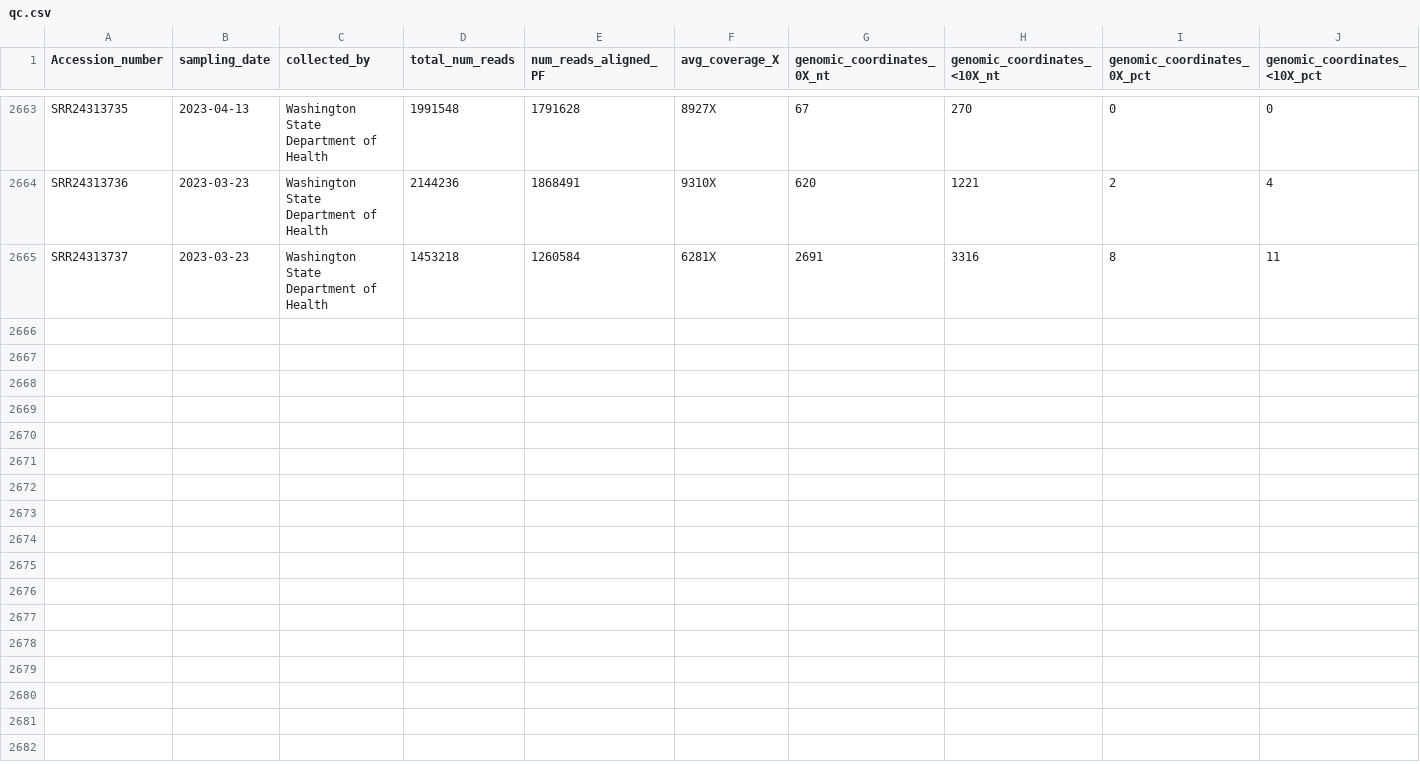
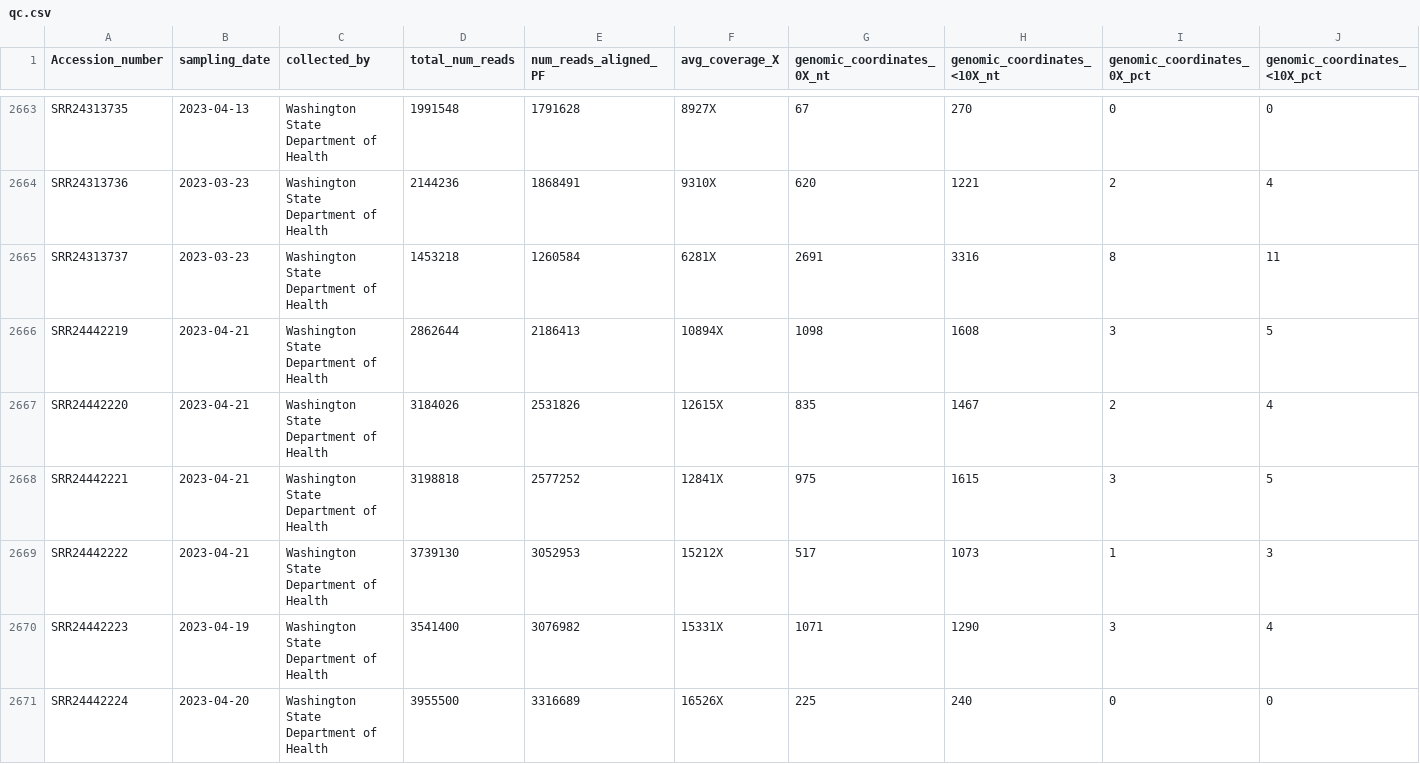
Before and after one commit to CFSAN-Biostatistics/WW-SC2-variant-estimations, a CSV file: qc.csv, drawn as a sheet; only a part is shown, gaps mark what is left out; rows hold the shown columns only; the diff names each change by its address in the sheet, - before the commit and + after, or states it on an @@ line.

```diff
--- a/qc.csv
+++ b/qc.csv
+row 2666: SRR24442219 | 2023-04-21 | Washington State Department of Health | 2862644 | 2186413 | 10894X | 1098 | 1608 | 3 | 5
+row 2667: SRR24442220 | 2023-04-21 | Washington State Department of Health | 3184026 | 2531826 | 12615X | 835 | 1467 | 2 | 4
+row 2668: SRR24442221 | 2023-04-21 | Washington State Department of Health | 3198818 | 2577252 | 12841X | 975 | 1615 | 3 | 5
+row 2669: SRR24442222 | 2023-04-21 | Washington State Department of Health | 3739130 | 3052953 | 15212X | 517 | 1073 | 1 | 3
+row 2670: SRR24442223 | 2023-04-19 | Washington State Department of Health | 3541400 | 3076982 | 15331X | 1071 | 1290 | 3 | 4
+row 2671: SRR24442224 | 2023-04-20 | Washington State Department of Health | 3955500 | 3316689 | 16526X | 225 | 240 | 0 | 0
```
Also changed, not shown: 2 other files.
